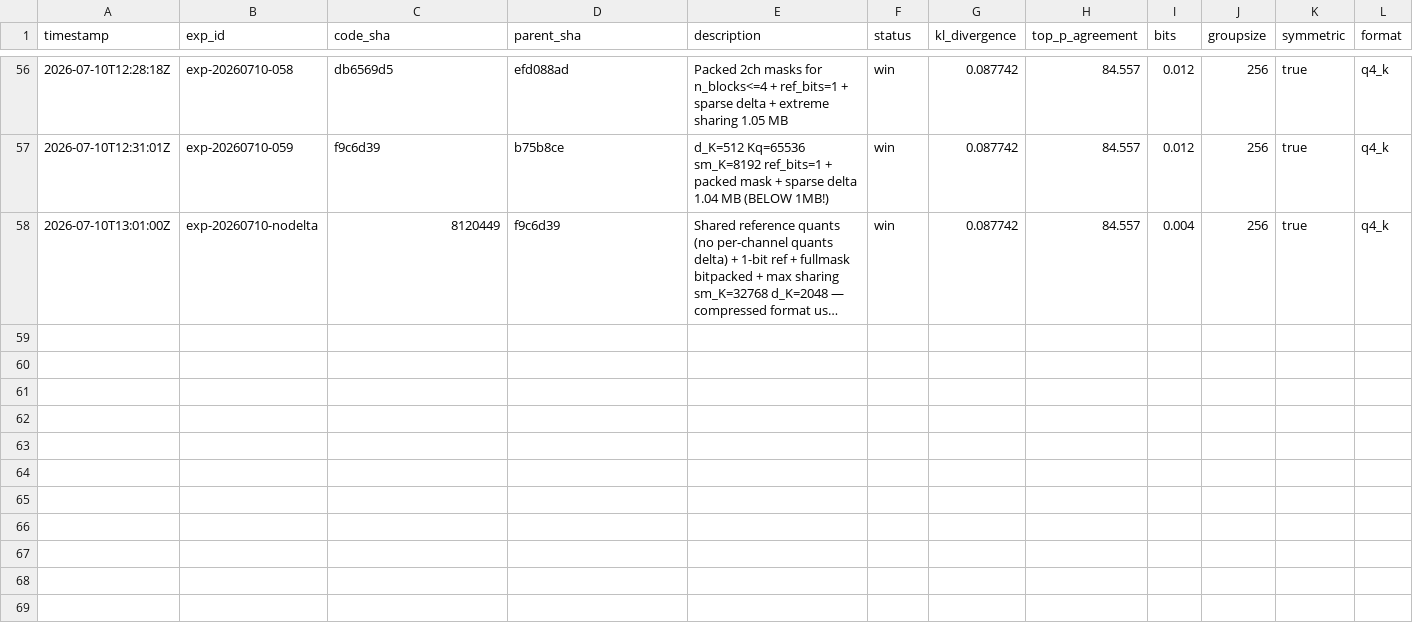
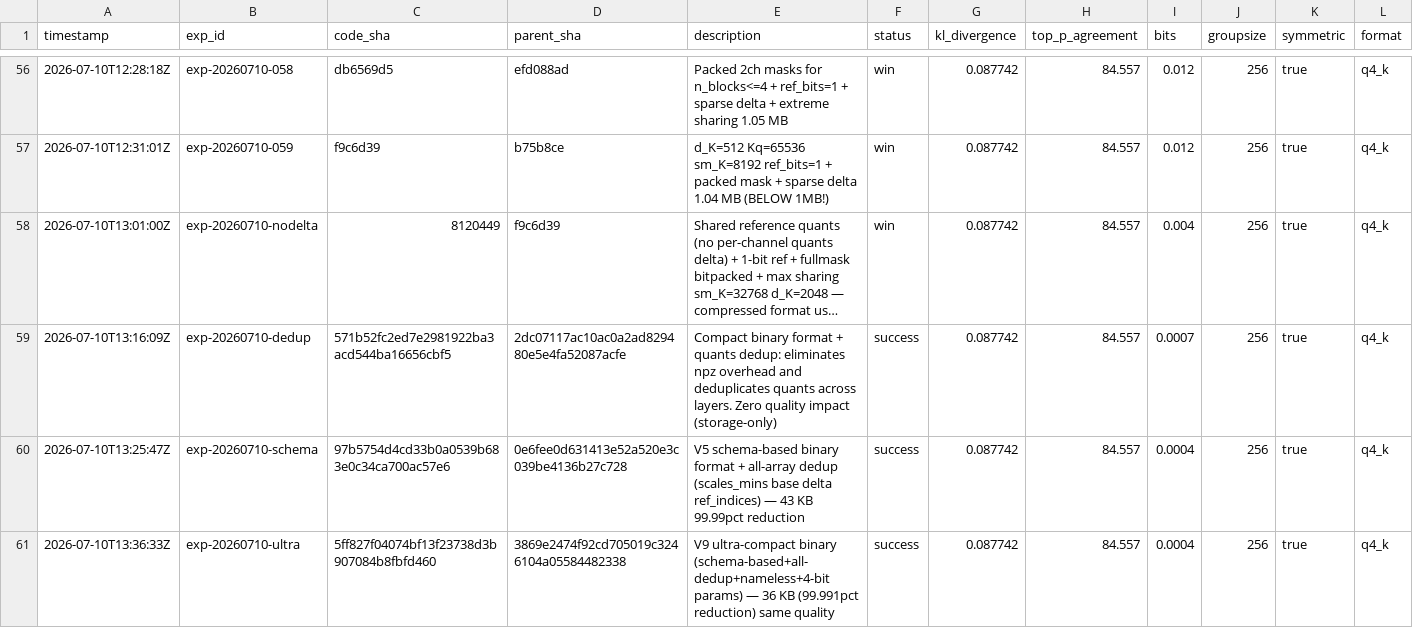
Before and after one commit to vektorprime/AutoQuant, a TSV file: results.tsv, drawn as a sheet; only a part is shown, gaps mark what is left out; long unchanged cells end in …; rows hold the shown columns only; the diff names each change by its address in the sheet, - before the commit and + after, or states it on an @@ line.

Commit message:
record: ultra-compact binary format — 36 KB (0.036 MB) KL=0.0877 Top-P=84.56% (99.991% reduction from baseline)

```diff
--- a/results.tsv
+++ b/results.tsv
+row 59: 2026-07-10T13:16:09Z | exp-20260710-dedup | 571b52fc2ed7e2981922ba3acd544ba16656cbf5 | 2dc07117ac10ac0a2ad829480e5e4fa52087acfe | Compact binary format + quants dedup: eliminates npz overhead and deduplicates quants across layers. Zero quality impact (storage-only) | success | 0.087742 | 84.557 | 0.0007 | 256 | true | q4_k
+row 60: 2026-07-10T13:25:47Z | exp-20260710-schema | 97b5754d4cd33b0a0539b683e0c34ca700ac57e6 | 0e6fee0d631413e52a520e3c039be4136b27c728 | V5 schema-based binary format + all-array dedup (scales_mins base delta ref_indices) — 43 KB 99.99pct reduction | success | 0.087742 | 84.557 | 0.0004 | 256 | true | q4_k
+row 61: 2026-07-10T13:36:33Z | exp-20260710-ultra | 5ff827f04074bf13f23738d3b907084b8fbfd460 | 3869e2474f92cd705019c3246104a05584482338 | V9 ultra-compact binary (schema-based+all-dedup+nameless+4-bit params) — 36 KB (99.991pct reduction) same quality | success | 0.087742 | 84.557 | 0.0004 | 256 | true | q4_k
```
